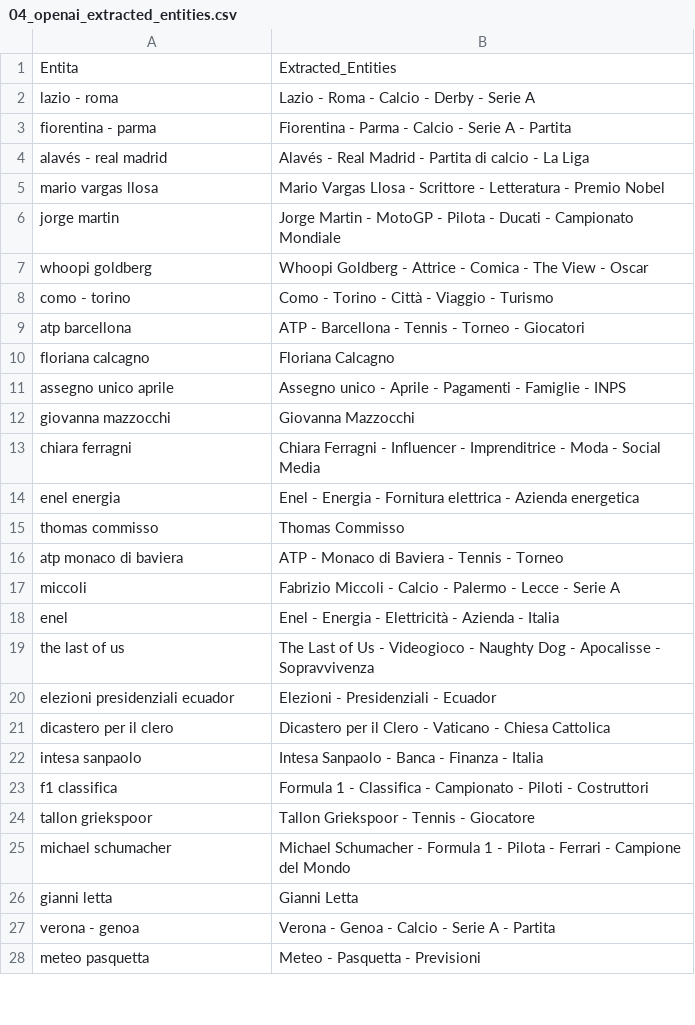
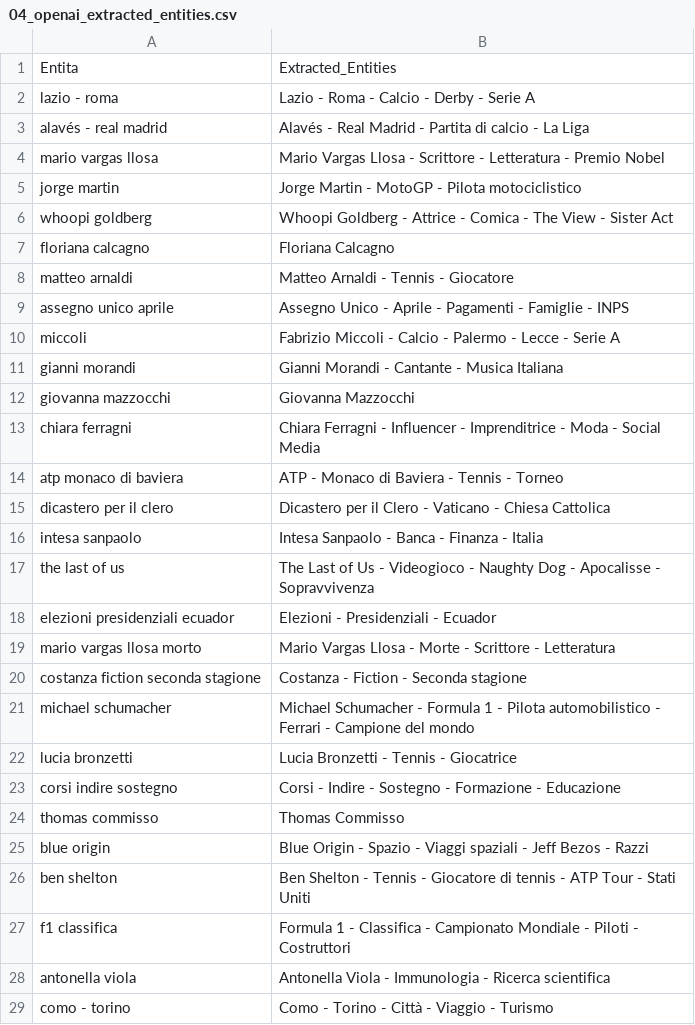
Before and after one commit to maledizionisrls/discover-prophet-website, a CSV file: checkpoint_data/04_openai_extracted_entities.csv, drawn as a sheet; only a part is shown; the shorter side is filled out with more unchanged rows; the diff covers the shown part only.

```diff
--- a/checkpoint_data/04_openai_extracted_entities.csv
+++ b/checkpoint_data/04_openai_extracted_entities.csv
@@ -2,26 +2,28 @@
 lazio - roma,Lazio - Roma - Calcio - Derby - Serie A
-fiorentina - parma,Fiorentina - Parma - Calcio - Serie A - Partita
 alavés - real madrid,Alavés - Real Madrid - Partita di calcio - La Liga
 mario vargas llosa,Mario Vargas Llosa - Scrittore - Letteratura - Premio Nobel
-jorge martin,Jorge Martin - MotoGP - Pilota - Ducati - Campionato Mondiale
-whoopi goldberg,Whoopi Goldberg - Attrice - Comica - The View - Oscar
-como - torino,Como - Torino - Città - Viaggio - Turismo
-atp barcellona,ATP - Barcellona - Tennis - Torneo - Giocatori
+jorge martin,Jorge Martin - MotoGP - Pilota motociclistico
+whoopi goldberg,Whoopi Goldberg - Attrice - Comica - The View - Sister Act
 floriana calcagno,Floriana Calcagno
-assegno unico aprile,Assegno unico - Aprile - Pagamenti - Famiglie - INPS
+matteo arnaldi,Matteo Arnaldi - Tennis - Giocatore
+assegno unico aprile,Assegno Unico - Aprile - Pagamenti - Famiglie - INPS
+miccoli,Fabrizio Miccoli - Calcio - Palermo - Lecce - Serie A
+gianni morandi,Gianni Morandi - Cantante - Musica Italiana
 giovanna mazzocchi,Giovanna Mazzocchi
 chiara ferragni,Chiara Ferragni - Influencer - Imprenditrice - Moda - Social Media
-enel energia,Enel - Energia - Fornitura elettrica - Azienda energetica
-thomas commisso,Thomas Commisso
 atp monaco di baviera,ATP - Monaco di Baviera - Tennis - Torneo
-miccoli,Fabrizio Miccoli - Calcio - Palermo - Lecce - Serie A
-enel,Enel - Energia - Elettricità - Azienda - Italia
+dicastero per il clero,Dicastero per il Clero - Vaticano - Chiesa Cattolica
+intesa sanpaolo,Intesa Sanpaolo - Banca - Finanza - Italia
 the last of us,The Last of Us - Videogioco - Naughty Dog - Apocalisse - Sopravvivenza
 elezioni presidenziali ecuador,Elezioni - Presidenziali - Ecuador
-dicastero per il clero,Dicastero per il Clero - Vaticano - Chiesa Cattolica
-intesa sanpaolo,Intesa Sanpaolo - Banca - Finanza - Italia
-f1 classifica,Formula 1 - Classifica - Campionato - Piloti - Costruttori
-tallon griekspoor,Tallon Griekspoor - Tennis - Giocatore
-michael schumacher,Michael Schumacher - Formula 1 - Pilota - Ferrari - Campione del Mondo
-gianni letta,Gianni Letta
-verona - genoa,Verona - Genoa - Calcio - Serie A - Partita
+mario vargas llosa morto,Mario Vargas Llosa - Morte - Scrittore - Letteratura
+costanza fiction seconda stagione,Costanza - Fiction - Seconda stagione
+michael schumacher,Michael Schumacher - Formula 1 - Pilota automobilistico - Ferrari - Campione del mondo
+lucia bronzetti,Lucia Bronzetti - Tennis - Giocatrice
+corsi indire sostegno,Corsi - Indire - Sostegno - Formazione - Educazione
+thomas commisso,Thomas Commisso
+blue origin,Blue Origin - Spazio - Viaggi spaziali - Jeff Bezos - Razzi
+ben shelton,Ben Shelton - Tennis - Giocatore di tennis - ATP Tour - Stati Uniti
+f1 classifica,Formula 1 - Classifica - Campionato Mondiale - Piloti - Costruttori
+antonella viola,Antonella Viola - Immunologia - Ricerca scientifica
+como - torino,Como - Torino - Città - Viaggio - Turismo
```
Also changed, not shown: 10 added rows, 12 removed rows, 7 moved rows and 2 edited cells elsewhere in this file, checkpoint_data/01_entities_ordered_extracted.csv, checkpoint_data/02_context_run_1_scores.csv, 5 other files.
